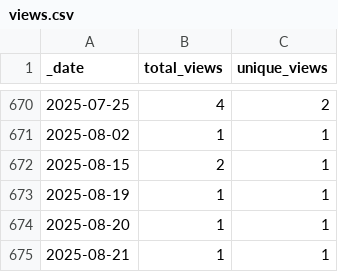
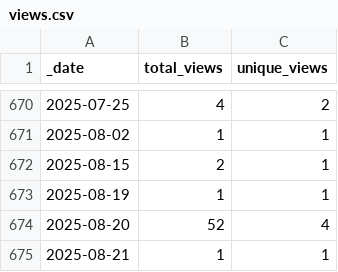
Before and after one commit to ActivitySpaceLab/space_mapper, a CSV file: traffic/views.csv, drawn as a sheet; only a part is shown, gaps mark what is left out.

```diff
--- a/traffic/views.csv
+++ b/traffic/views.csv
@@ -673,3 +673,3 @@ _date,total_views,unique_views
 2025-08-19,1,1
-2025-08-20,1,1
+2025-08-20,52,4
 2025-08-21,1,1
```
Also changed, not shown: traffic/clones.csv, 1 other file.
